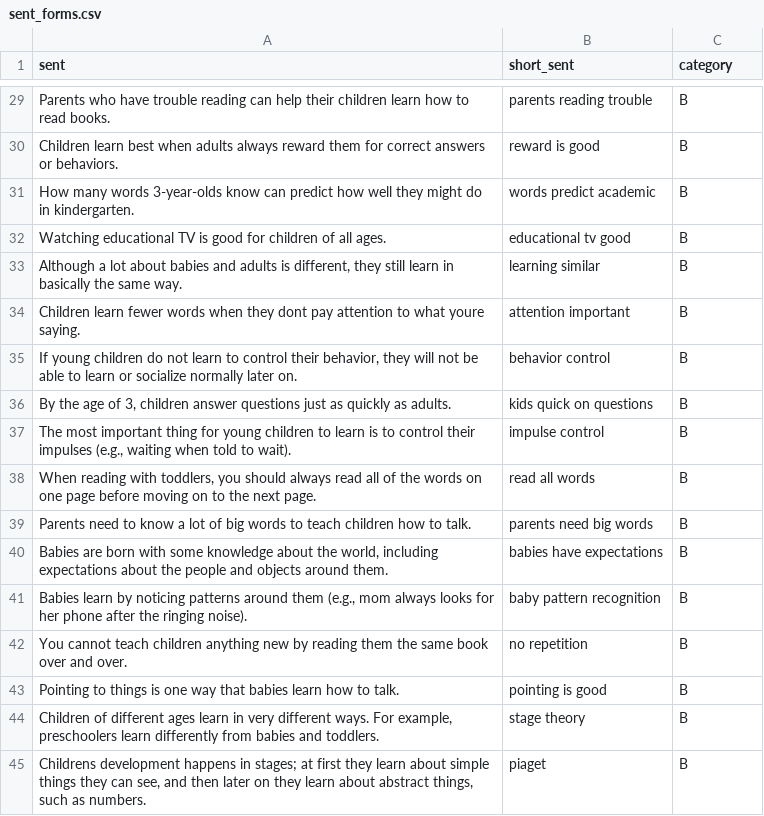
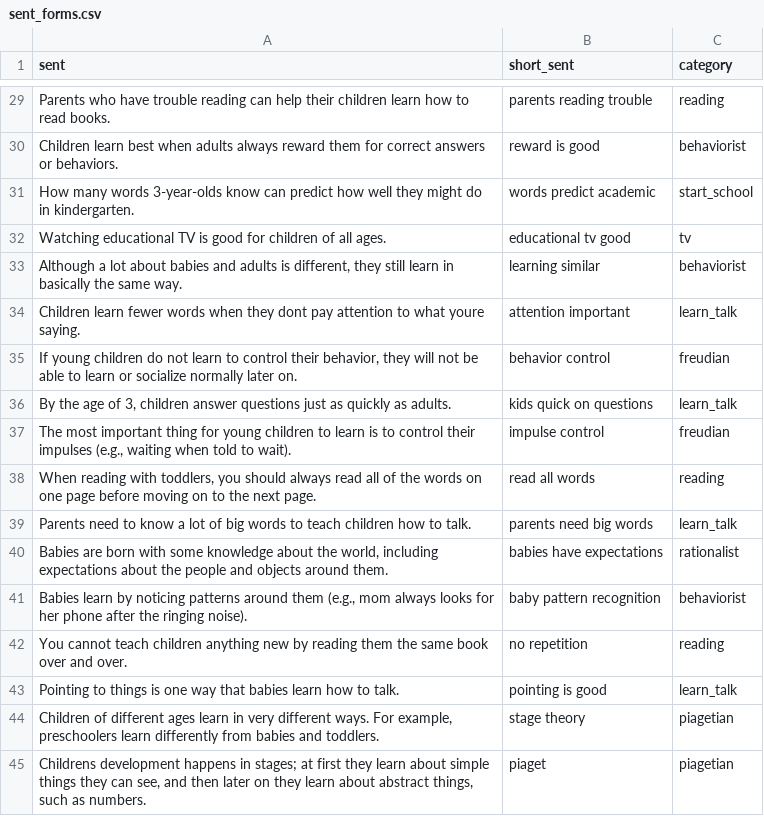
Before and after one commit to langcog/parenting_proj, a CSV file: analysis/sent_forms.csv, drawn as a sheet; only a part is shown, gaps mark what is left out; the diff covers the shown part only; the diff names each change by its address in the sheet, - before the commit and + after, or states it on an @@ line.

```diff
--- a/analysis/sent_forms.csv
+++ b/analysis/sent_forms.csv
-C29 (category): B
+C29 (category): reading
-C30 (category): B
+C30 (category): behaviorist
-C31 (category): B
+C31 (category): start_school
-C32 (category): B
+C32 (category): tv
-C33 (category): B
+C33 (category): behaviorist
-C34 (category): B
+C34 (category): learn_talk
-C35 (category): B
+C35 (category): freudian
-C36 (category): B
+C36 (category): learn_talk
-C37 (category): B
+C37 (category): freudian
-C38 (category): B
+C38 (category): reading
-C39 (category): B
+C39 (category): learn_talk
-C40 (category): B
+C40 (category): rationalist
-C41 (category): B
+C41 (category): behaviorist
-C42 (category): B
+C42 (category): reading
-C43 (category): B
+C43 (category): learn_talk
-C44:C45 (category): B
+C44:C45 (category): piagetian
```
Also changed, not shown: 27 edited cells elsewhere in this file, 2 other files.
